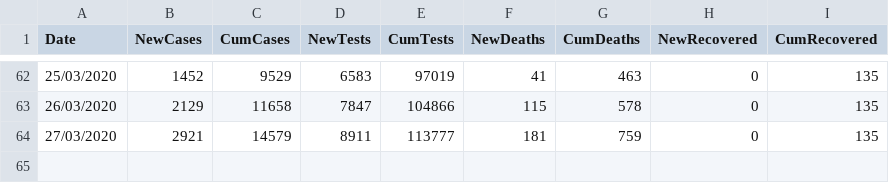
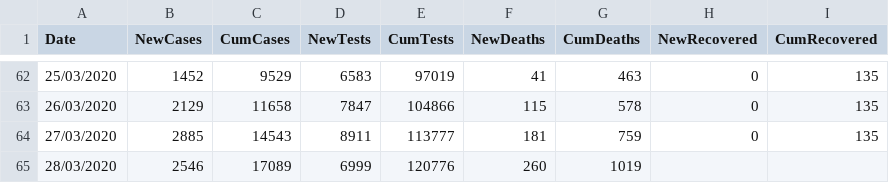
Before and after one commit to emmadoughty/Daily_COVID-19, a CSV file: Data/COVID19_by_day.csv, drawn as a sheet; only a part is shown, gaps mark what is left out.

Commit message:
Updated for 28/03; inc change cases for 27/03 in line with DHSC announcement

```diff
--- a/Data/COVID19_by_day.csv
+++ b/Data/COVID19_by_day.csv
@@ -63,2 +63,3 @@
 26/03/2020,2129,11658,7847,104866,115,578,0,135
-27/03/2020,2921,14579,8911,113777,181,759,0,135
+27/03/2020,2885,14543,8911,113777,181,759,0,135
+28/03/2020,2546,17089,6999,120776,260,1019,,
```
